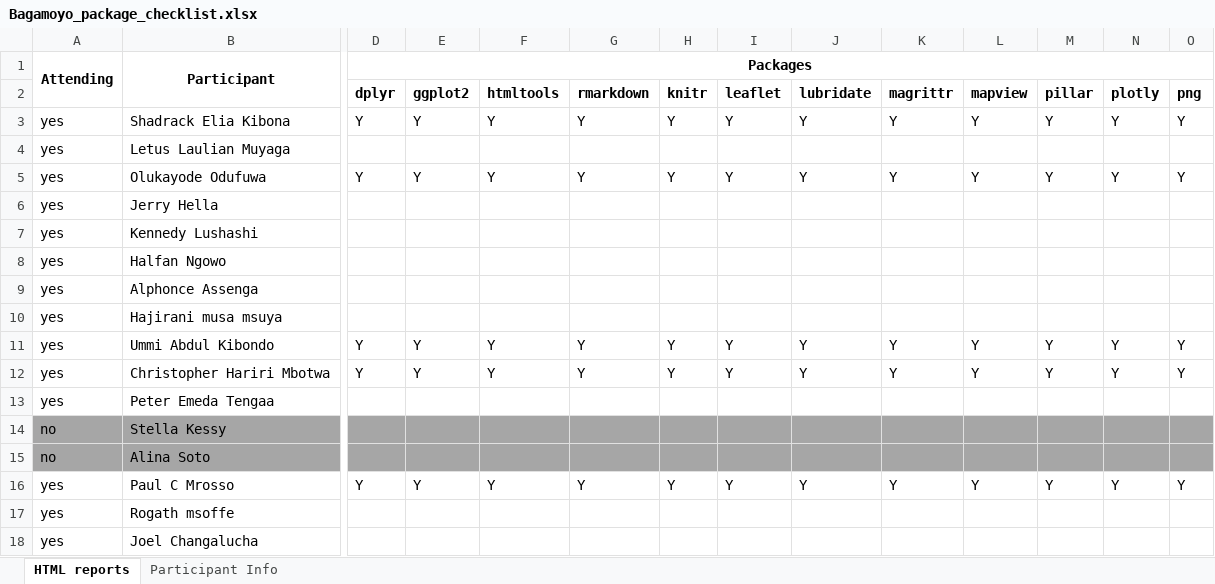
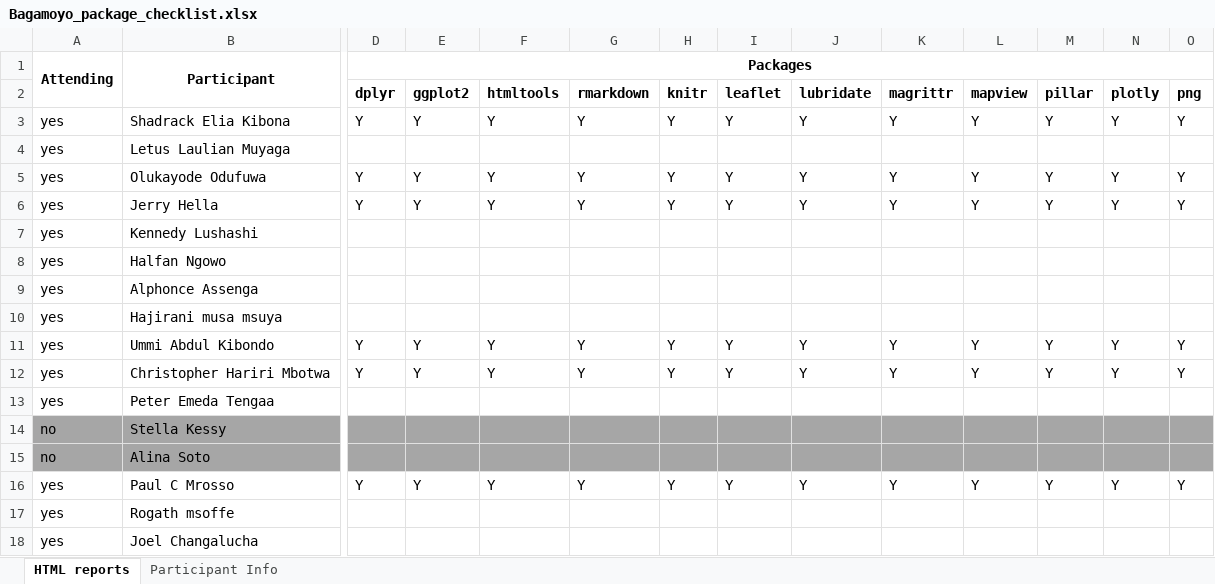
Before and after one commit to eaferguson/ShinyCourse, an Excel workbook: WS_Bagamoyo/Bagamoyo_package_checklist.xlsx, sheet HTML reports, drawn as a sheet; only a part is shown, gaps mark what is left out; values as stored, in another font and other column widths than the file's, no borders; conditional formats not drawn; the diff covers the shown part only; the diff names each change by its address in the sheet, - before the commit and + after, or states it on an @@ line.

Commit message:
New report added

```diff
--- a/WS_Bagamoyo/Bagamoyo_package_checklist.xlsx (sheet HTML reports)
+++ b/WS_Bagamoyo/Bagamoyo_package_checklist.xlsx (sheet HTML reports)
-D6 (dplyr): (empty)
+D6 (dplyr): Y
-E6 (ggplot2): (empty)
+E6 (ggplot2): Y
-F6 (htmltools): (empty)
+F6 (htmltools): Y
-G6 (rmarkdown): (empty)
+G6 (rmarkdown): Y
-H6 (knitr): (empty)
+H6 (knitr): Y
-I6 (leaflet): (empty)
+I6 (leaflet): Y
-J6 (lubridate): (empty)
+J6 (lubridate): Y
-K6 (magrittr): (empty)
+K6 (magrittr): Y
-L6 (mapview): (empty)
+L6 (mapview): Y
-M6 (pillar): (empty)
+M6 (pillar): Y
-N6 (plotly): (empty)
+N6 (plotly): Y
-O6 (png): (empty)
+O6 (png): Y
```
Also changed, not shown: 14 edited cells elsewhere in this sheet, 1 other file.
